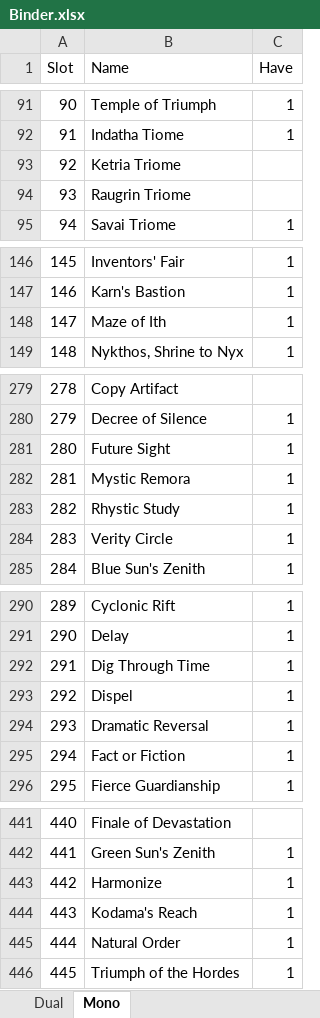
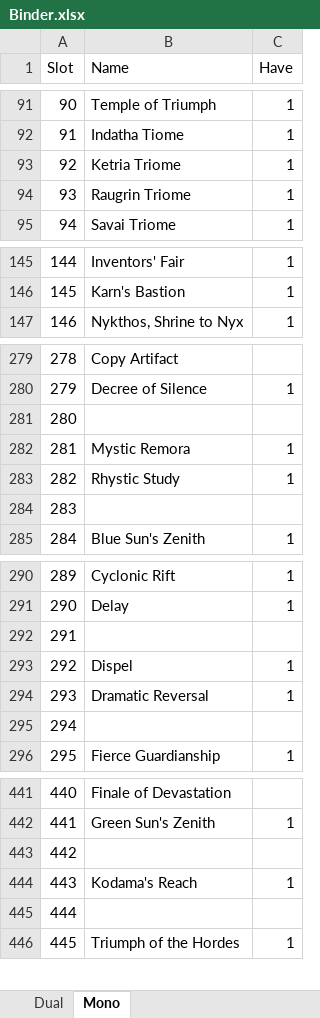
Before and after one commit to SirMastermind/EDH-DeckHelper, an Excel workbook: data/binder/Binder.xlsx, sheet Mono, drawn as a sheet; only a part is shown, gaps mark what is left out; values as stored, in another font and other column widths than the file's, no borders; removed rows and columns are numbered as before the commit, all else as after; the diff covers the shown part only; the diff names each change by its address in the sheet, - before the commit and + after, or states it on an @@ line.

```diff
--- a/data/binder/Binder.xlsx (sheet Mono)
+++ b/data/binder/Binder.xlsx (sheet Mono)
-C93:C94 (Have): (empty)
+C93:C94 (Have): 1
@@ column A (Slot) renumbered between rows 136 and 156 @@
-row 148: 147 | Maze of Ith | 1
-B281 (Name): Future Sight
+B281 (Name): (empty)
-C281 (Have): 1
+C281 (Have): (empty)
-B284 (Name): Verity Circle
+B284 (Name): (empty)
-C284 (Have): 1
+C284 (Have): (empty)
-B292 (Name): Dig Through Time
+B292 (Name): (empty)
-C292 (Have): 1
+C292 (Have): (empty)
-B295 (Name): Fact or Fiction
+B295 (Name): (empty)
-C295 (Have): 1
+C295 (Have): (empty)
-B443 (Name): Harmonize
+B443 (Name): (empty)
-C443 (Have): 1
+C443 (Have): (empty)
-B445 (Name): Natural Order
+B445 (Name): (empty)
-C445 (Have): 1
+C445 (Have): (empty)
```
Also changed, not shown: 2 added rows, 1 removed row and 48 edited cells elsewhere in this sheet, 5 other files.
